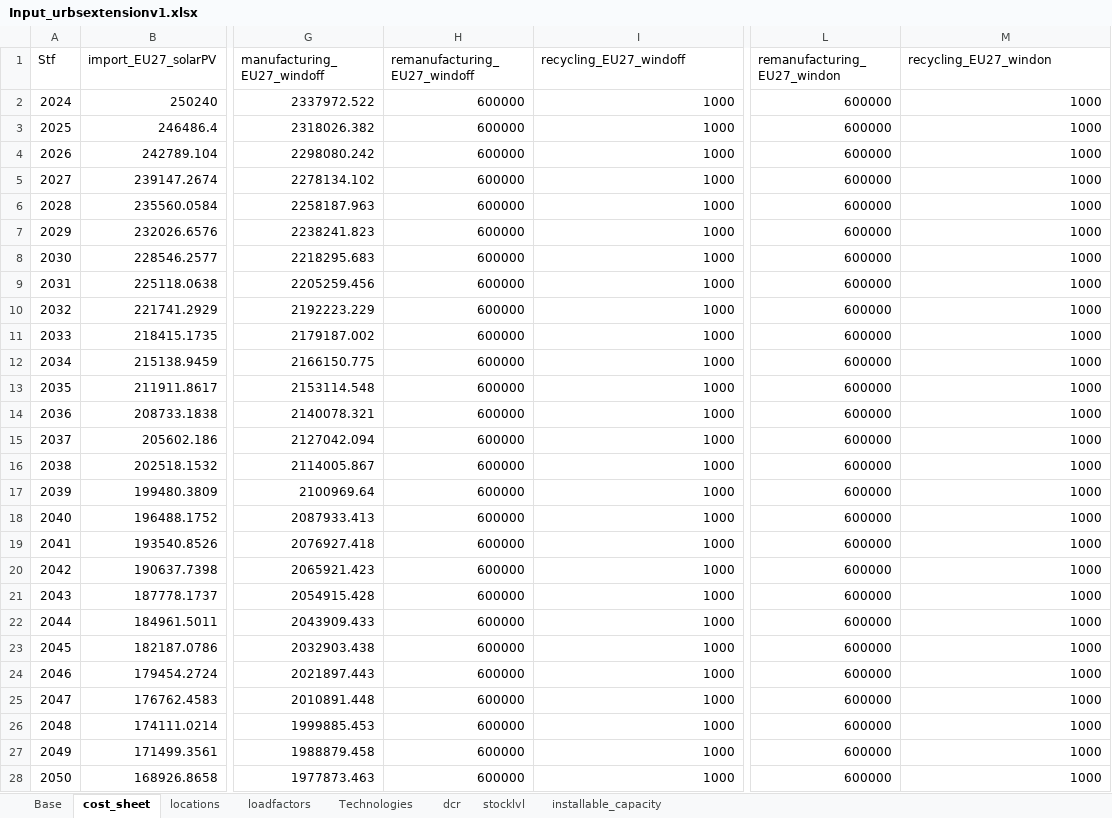
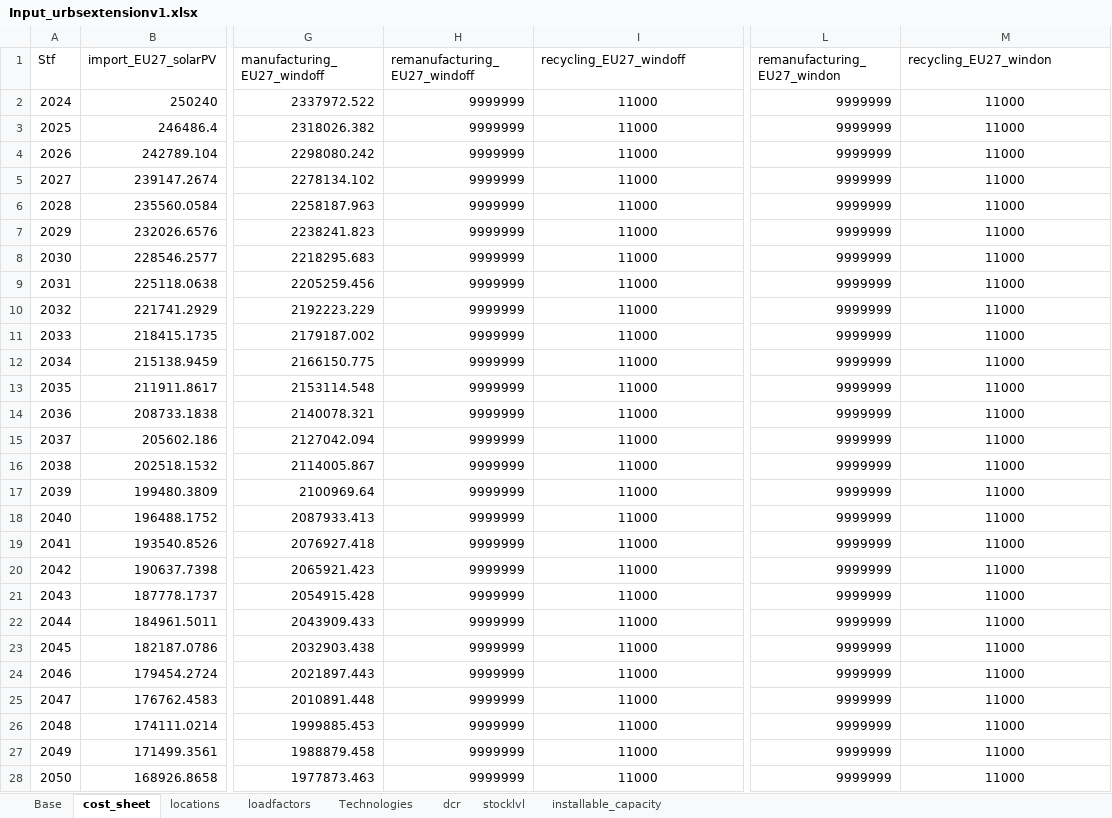
Before and after one commit to oitzingermaximilian/urbs-extension, an Excel workbook: Input_urbsextensionv1.xlsx, sheet cost_sheet, drawn as a sheet; only a part is shown, gaps mark what is left out; values as stored, in another font and other column widths than the file's, no borders; the diff names each change by its address in the sheet, - before the commit and + after, or states it on an @@ line.

```diff
--- a/Input_urbsextensionv1.xlsx (sheet cost_sheet)
+++ b/Input_urbsextensionv1.xlsx (sheet cost_sheet)
-H2:H28 (remanufacturing_EU27_windoff): 600000
+H2:H28 (remanufacturing_EU27_windoff): 9999999
-I2:I28 (recycling_EU27_windoff): 1000
+I2:I28 (recycling_EU27_windoff): 11000
-I2:I28 alignment: right
+I2:I28 alignment: center
-L2:L28 (remanufacturing_EU27_windon): 600000
+L2:L28 (remanufacturing_EU27_windon): 9999999
-M2:M28 (recycling_EU27_windon): 1000
+M2:M28 (recycling_EU27_windon): 11000
-M2:M28 alignment: right
+M2:M28 alignment: center
```
Also changed, not shown: sheet installable_capacity, sheet Technologies, Input/urbs_intertemporal_2050/2024.xlsx, 12 other files.
